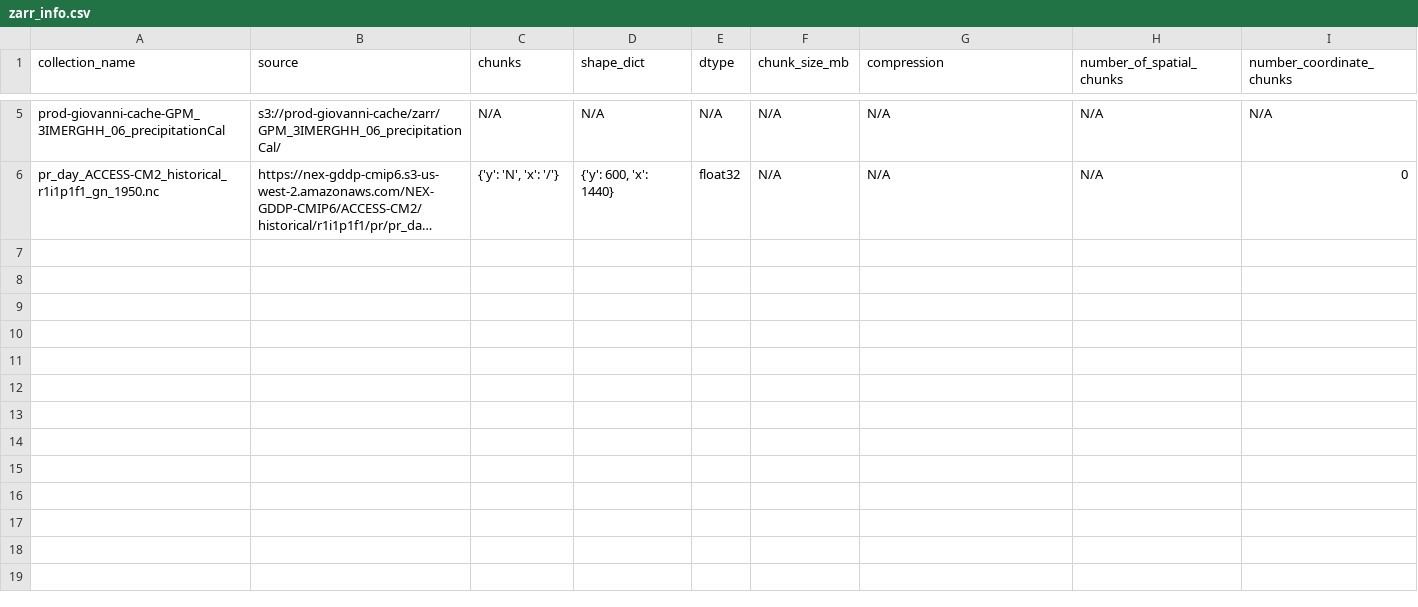
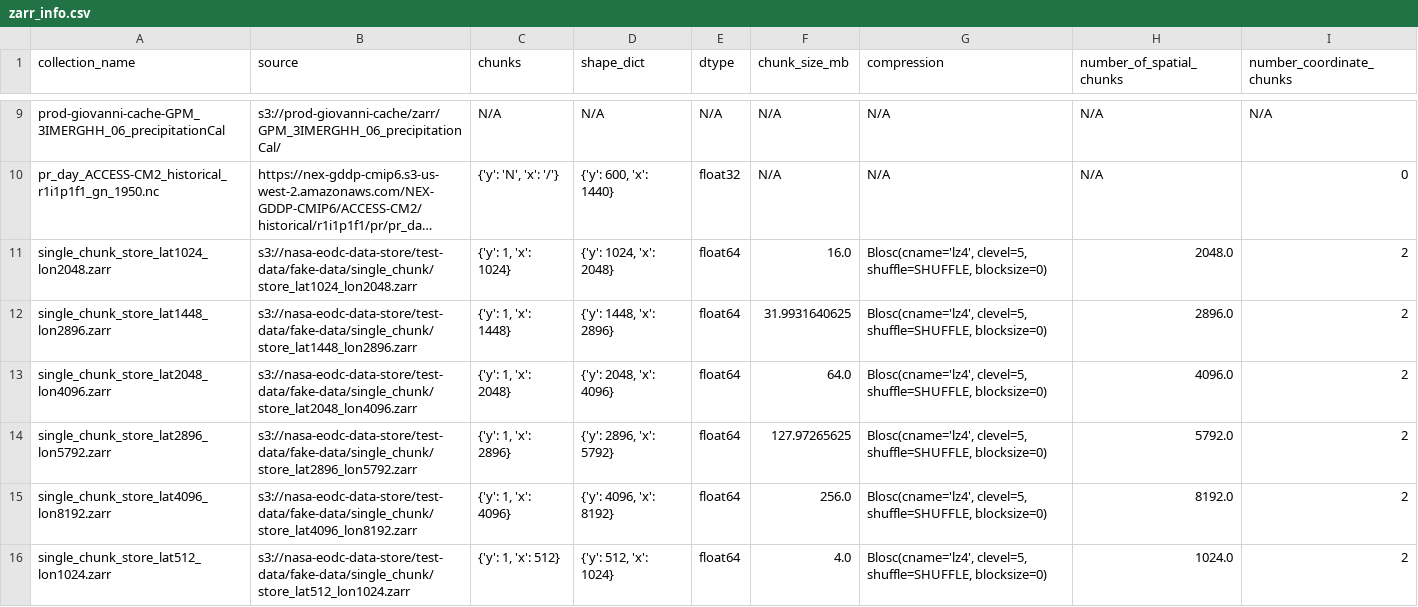
Before and after one commit to developmentseed/tile-benchmarking, a CSV file: 03-e2e/zarr_info.csv, drawn as a sheet; only a part is shown, gaps mark what is left out; long unchanged cells end in …; the diff covers the shown part only; the diff names each change by its address in the sheet, - before the commit and + after, or states it on an @@ line.

```diff
--- a/03-e2e/zarr_info.csv
+++ b/03-e2e/zarr_info.csv
+row 11: single_chunk_store_lat1024_lon2048.zarr | s3://nasa-eodc-data-store/test-data/fake-data/single_chunk/store_lat1024_lon2048.zarr | {'y': 1, 'x': 1024} | {'y': 1024, 'x': 2048} | float64 | 16.0 | Blosc(cname='lz4', clevel=5, shuffle=SHUFFLE, blocksize=0) | 2048.0 | 2
+row 12: single_chunk_store_lat1448_lon2896.zarr | s3://nasa-eodc-data-store/test-data/fake-data/single_chunk/store_lat1448_lon2896.zarr | {'y': 1, 'x': 1448} | {'y': 1448, 'x': 2896} | float64 | 31.9931640625 | Blosc(cname='lz4', clevel=5, shuffle=SHUFFLE, blocksize=0) | 2896.0 | 2
+row 13: single_chunk_store_lat2048_lon4096.zarr | s3://nasa-eodc-data-store/test-data/fake-data/single_chunk/store_lat2048_lon4096.zarr | {'y': 1, 'x': 2048} | {'y': 2048, 'x': 4096} | float64 | 64.0 | Blosc(cname='lz4', clevel=5, shuffle=SHUFFLE, blocksize=0) | 4096.0 | 2
+row 14: single_chunk_store_lat2896_lon5792.zarr | s3://nasa-eodc-data-store/test-data/fake-data/single_chunk/store_lat2896_lon5792.zarr | {'y': 1, 'x': 2896} | {'y': 2896, 'x': 5792} | float64 | 127.97265625 | Blosc(cname='lz4', clevel=5, shuffle=SHUFFLE, blocksize=0) | 5792.0 | 2
+row 15: single_chunk_store_lat4096_lon8192.zarr | s3://nasa-eodc-data-store/test-data/fake-data/single_chunk/store_lat4096_lon8192.zarr | {'y': 1, 'x': 4096} | {'y': 4096, 'x': 8192} | float64 | 256.0 | Blosc(cname='lz4', clevel=5, shuffle=SHUFFLE, blocksize=0) | 8192.0 | 2
+row 16: single_chunk_store_lat512_lon1024.zarr | s3://nasa-eodc-data-store/test-data/fake-data/single_chunk/store_lat512_lon1024.zarr | {'y': 1, 'x': 512} | {'y': 512, 'x': 1024} | float64 | 4.0 | Blosc(cname='lz4', clevel=5, shuffle=SHUFFLE, blocksize=0) | 1024.0 | 2
```
Also changed, not shown: 10 added rows elsewhere in this file, 1 other file.
